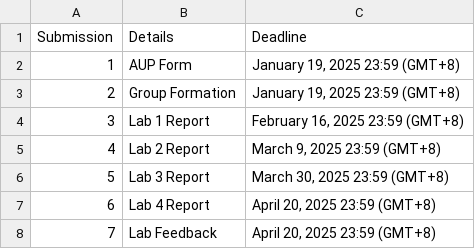
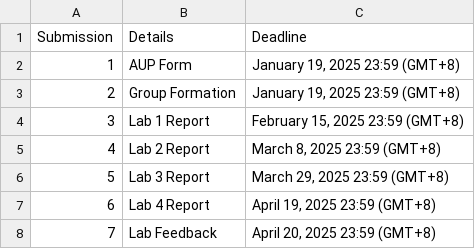
Before and after one commit to CNNL-NUS/EE5442_Lab_Manual, a CSV file: Submissions c8ccce8ea4de4032a678843af348d399.csv, drawn as a sheet.

```diff
--- a/Submissions c8ccce8ea4de4032a678843af348d399.csv
+++ b/Submissions c8ccce8ea4de4032a678843af348d399.csv
@@ -3,6 +3,6 @@
 2,Group Formation,"January 19, 2025 23:59 (GMT+8)"
-3,"Lab 1 Report ","February 16, 2025 23:59 (GMT+8)"
-4,Lab 2 Report,"March 9, 2025 23:59 (GMT+8)"
-5,Lab 3 Report,"March 30, 2025 23:59 (GMT+8)"
-6,Lab 4 Report,"April 20, 2025 23:59 (GMT+8)"
+3,"Lab 1 Report ","February 15, 2025 23:59 (GMT+8)"
+4,Lab 2 Report,"March 8, 2025 23:59 (GMT+8)"
+5,Lab 3 Report,"March 29, 2025 23:59 (GMT+8)"
+6,Lab 4 Report,"April 19, 2025 23:59 (GMT+8)"
 7,Lab Feedback,"April 20, 2025 23:59 (GMT+8)"
```
Also changed, not shown: Lab Session Plan 8c089dd39b2b41588e433c96f96f17a1.csv, Lecture Plan 71a3201b9e7247e88f044fbe8164ebc2.csv, 27 other files.
